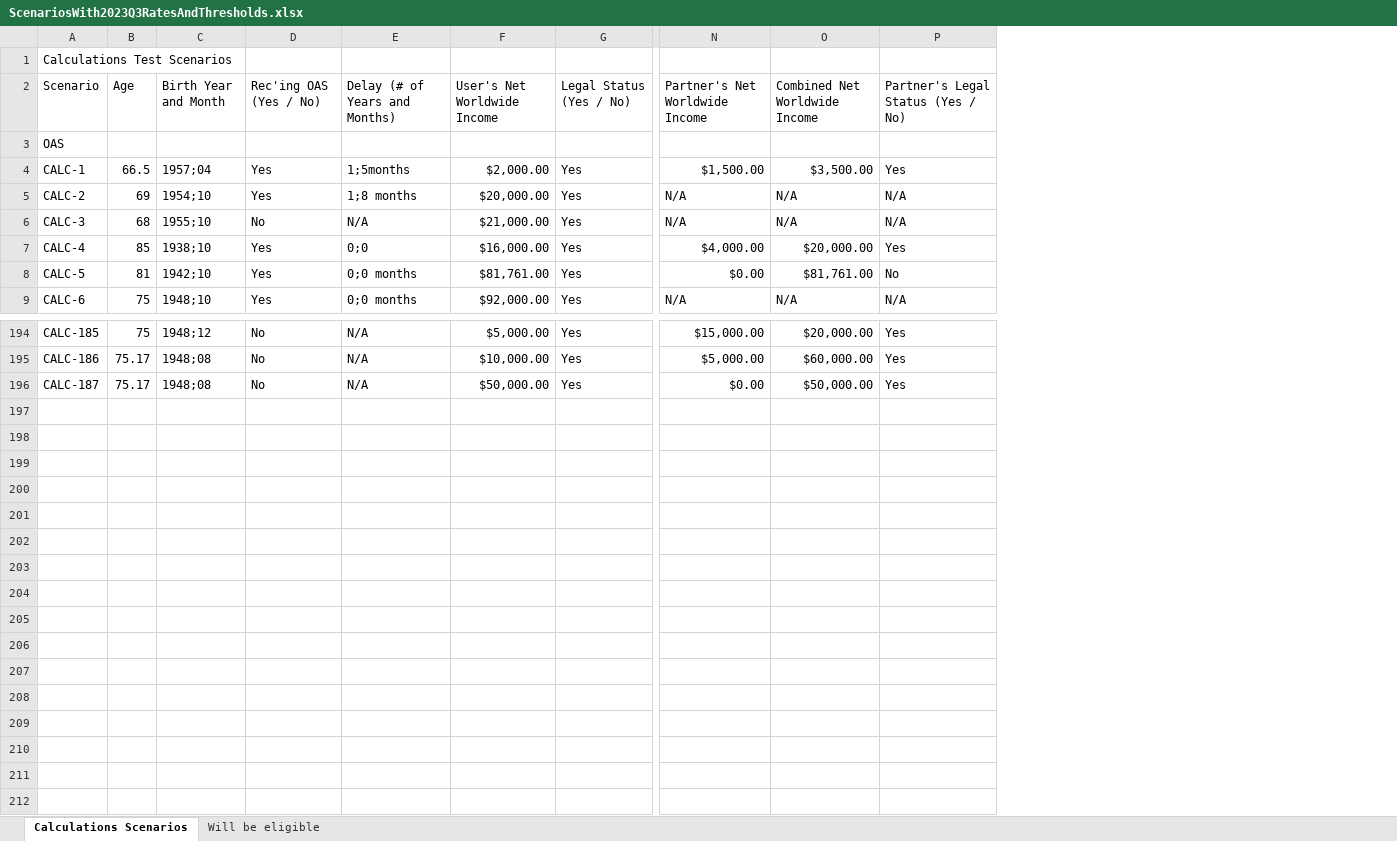
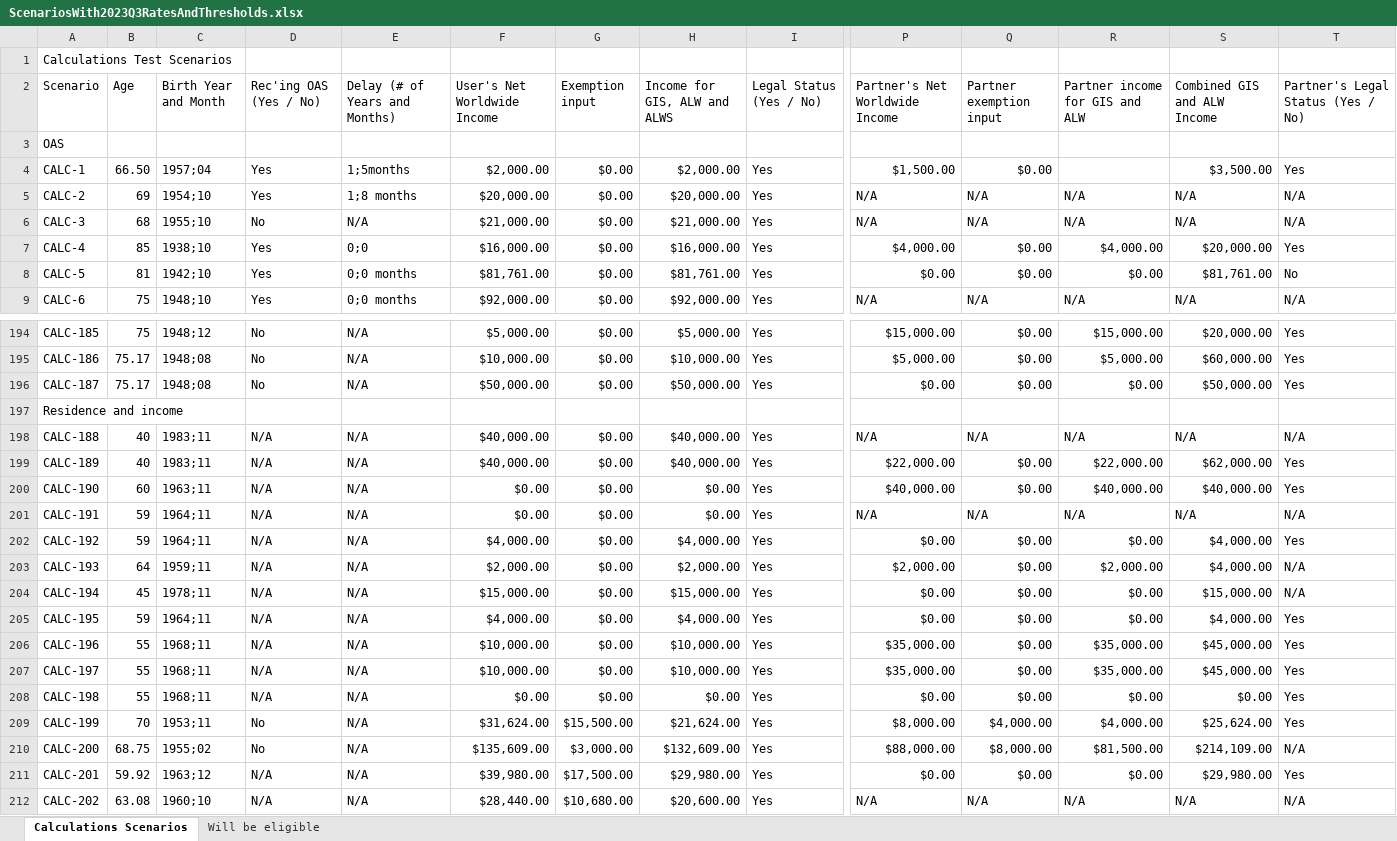
Before and after one commit to DTS-STN/eligibility-estimator, an Excel workbook: __tests__/utils/ScenariosWith2023Q3RatesAndThresholds.xlsx, sheet Calculations Scenarios, drawn as a sheet; only a part is shown, gaps mark what is left out; values as stored, in another font and other column widths than the file's, no cell formats; table styles not drawn; addresses are those after the commit; rows hold the shown columns only; the diff covers the shown part only; the diff names each change by its address in the sheet, - before the commit and + after, or states it on an @@ line.

Commit message:
ADO-164875: Adding new test scenarios for residency and income features (#999)
* added skeleton for new test scenarios

* make two tests pass

* calc 190 passes

* calc 191 passes

* calc 192 passes

* calc 193,194 pass

* calc-196

* couple more tests, not all passing

* saving work

* tests passing

* new sheet

* new sheet

* all tests pass with new sheet

```diff
--- a/__tests__/utils/ScenariosWith2023Q3RatesAndThresholds.xlsx (sheet Calculations Scenarios)
+++ b/__tests__/utils/ScenariosWith2023Q3RatesAndThresholds.xlsx (sheet Calculations Scenarios)
+column G (Exemption input), rows 4-9: all $0.00; rows 194-196: all $0.00
+column H (Income for GIS, ALW and ALWS), rows 4-9: $2,000.00 | $20,000.00 | $21,000.00 | $16,000.00 | $81,761.00 | $92,000.00; rows 194-196: $5,000.00 | $10,000.00 | $50,000.00
+column Q (Partner exemption input), rows 4-9: $0.00 | N/A | N/A | $0.00 | $0.00 | N/A; rows 194-196: all $0.00
+column R (Partner income for GIS and ALW), rows 5-9: N/A | N/A | $4,000.00 | $0.00 | N/A; rows 194-196: $15,000.00 | $5,000.00 | $0.00
-S2: Combined Net Worldwide Income
+S2: Combined GIS and ALW Income
-B4 (Age): 66.5
+B4 (Age): 66.50
+row 197: Residence and income
+row 198: CALC-188 | 40 | 1983;11 | N/A | N/A | $40,000.00 | $0.00 | $40,000.00 | Yes | N/A | N/A | N/A | N/A | N/A
+row 199: CALC-189 | 40 | 1983;11 | N/A | N/A | $40,000.00 | $0.00 | $40,000.00 | Yes | $22,000.00 | $0.00 | $22,000.00 | $62,000.00 | Yes
+row 200: CALC-190 | 60 | 1963;11 | N/A | N/A | $0.00 | $0.00 | $0.00 | Yes | $40,000.00 | $0.00 | $40,000.00 | $40,000.00 | Yes
+row 201: CALC-191 | 59 | 1964;11 | N/A | N/A | $0.00 | $0.00 | $0.00 | Yes | N/A | N/A | N/A | N/A | N/A
+row 202: CALC-192 | 59 | 1964;11 | N/A | N/A | $4,000.00 | $0.00 | $4,000.00 | Yes | $0.00 | $0.00 | $0.00 | $4,000.00 | Yes
+row 203: CALC-193 | 64 | 1959;11 | N/A | N/A | $2,000.00 | $0.00 | $2,000.00 | Yes | $2,000.00 | $0.00 | $2,000.00 | $4,000.00 | N/A
+row 204: CALC-194 | 45 | 1978;11 | N/A | N/A | $15,000.00 | $0.00 | $15,000.00 | Yes | $0.00 | $0.00 | $0.00 | $15,000.00 | N/A
+row 205: CALC-195 | 59 | 1964;11 | N/A | N/A | $4,000.00 | $0.00 | $4,000.00 | Yes | $0.00 | $0.00 | $0.00 | $4,000.00 | Yes
+row 206: CALC-196 | 55 | 1968;11 | N/A | N/A | $10,000.00 | $0.00 | $10,000.00 | Yes | $35,000.00 | $0.00 | $35,000.00 | $45,000.00 | Yes
+row 207: CALC-197 | 55 | 1968;11 | N/A | N/A | $10,000.00 | $0.00 | $10,000.00 | Yes | $35,000.00 | $0.00 | $35,000.00 | $45,000.00 | Yes
+row 208: CALC-198 | 55 | 1968;11 | N/A | N/A | $0.00 | $0.00 | $0.00 | Yes | $0.00 | $0.00 | $0.00 | $0.00 | Yes
+row 209: CALC-199 | 70 | 1953;11 | No | N/A | $31,624.00 | $15,500.00 | $21,624.00 | Yes | $8,000.00 | $4,000.00 | $4,000.00 | $25,624.00 | Yes
+row 210: CALC-200 | 68.75 | 1955;02 | No | N/A | $135,609.00 | $3,000.00 | $132,609.00 | Yes | $88,000.00 | $8,000.00 | $81,500.00 | $214,109.00 | N/A
+row 211: CALC-201 | 59.92 | 1963;12 | N/A | N/A | $39,980.00 | $17,500.00 | $29,980.00 | Yes | $0.00 | $0.00 | $0.00 | $29,980.00 | Yes
+row 212: CALC-202 | 63.08 | 1960;10 | N/A | N/A | $28,440.00 | $10,680.00 | $20,600.00 | Yes | N/A | N/A | N/A | N/A | N/A
```
Also changed, not shown: 11 edited cells elsewhere in this sheet, sheet Will be eligible, cell formats, 3 other files.
